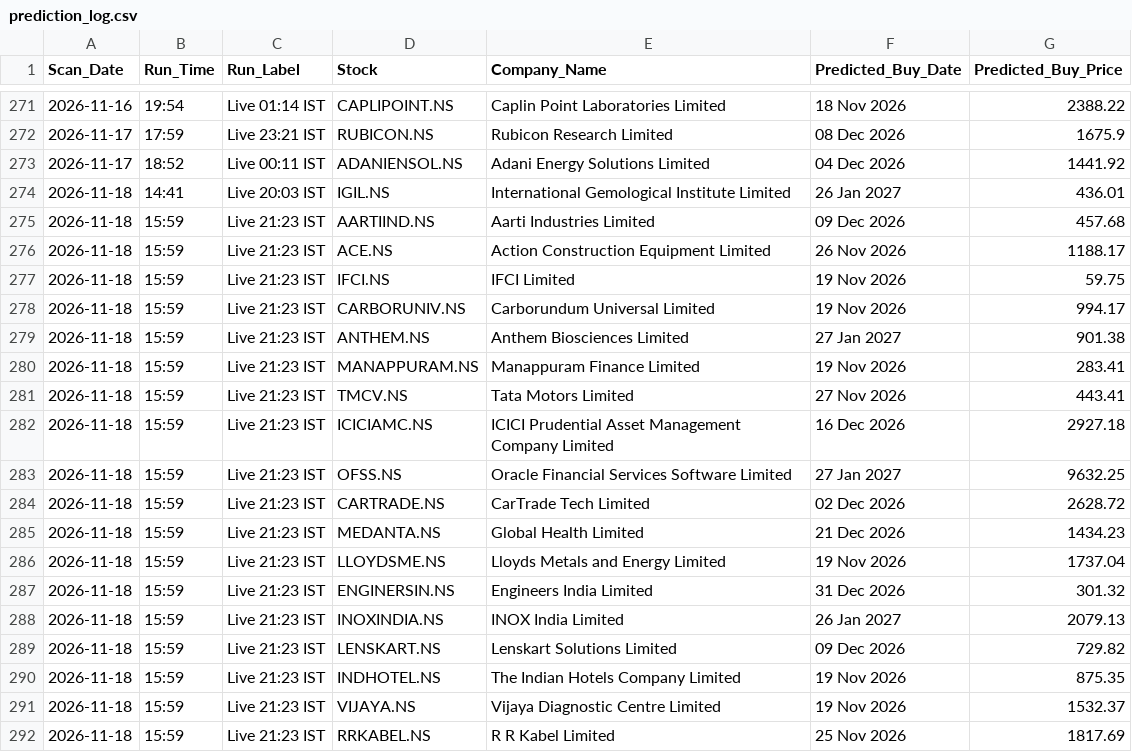
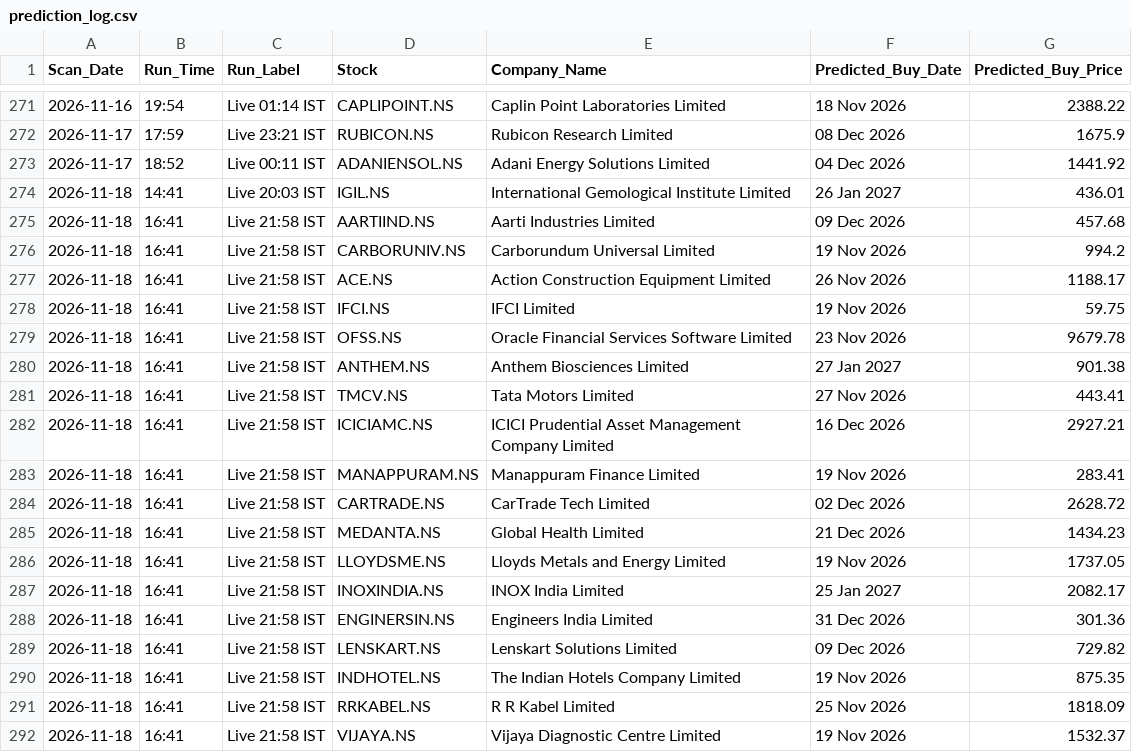
Before and after one commit to KaushikM211/Stock_Analyzer, a CSV file: prediction_log.csv, drawn as a sheet; only a part is shown, gaps mark what is left out.

```diff
--- a/prediction_log.csv
+++ b/prediction_log.csv
@@ -274,19 +274,19 @@ Scan_Date,Run_Time,Run_Label,Stock,Company_Name,Predicted_Buy_Date,Predicted_Buy
 2026-11-18,14:41,Live 20:03 IST,IGIL.NS,International Gemological Institute Limited,26 Jan 2027,436.01
-2026-11-18,15:59,Live 21:23 IST,AARTIIND.NS,Aarti Industries Limited,09 Dec 2026,457.68
-2026-11-18,15:59,Live 21:23 IST,ACE.NS,Action Construction Equipment Limited,26 Nov 2026,1188.17
-2026-11-18,15:59,Live 21:23 IST,IFCI.NS,IFCI Limited,19 Nov 2026,59.75
-2026-11-18,15:59,Live 21:23 IST,CARBORUNIV.NS,Carborundum Universal Limited,19 Nov 2026,994.17
-2026-11-18,15:59,Live 21:23 IST,ANTHEM.NS,Anthem Biosciences Limited,27 Jan 2027,901.38
-2026-11-18,15:59,Live 21:23 IST,MANAPPURAM.NS,Manappuram Finance Limited,19 Nov 2026,283.41
-2026-11-18,15:59,Live 21:23 IST,TMCV.NS,Tata Motors Limited,27 Nov 2026,443.41
-2026-11-18,15:59,Live 21:23 IST,ICICIAMC.NS,ICICI Prudential Asset Management Company Limited,16 Dec 2026,2927.18
-2026-11-18,15:59,Live 21:23 IST,OFSS.NS,Oracle Financial Services Software Limited,27 Jan 2027,9632.25
-2026-11-18,15:59,Live 21:23 IST,CARTRADE.NS,CarTrade Tech Limited,02 Dec 2026,2628.72
-2026-11-18,15:59,Live 21:23 IST,MEDANTA.NS,Global Health Limited,21 Dec 2026,1434.23
-2026-11-18,15:59,Live 21:23 IST,LLOYDSME.NS,Lloyds Metals and Energy Limited,19 Nov 2026,1737.04
-2026-11-18,15:59,Live 21:23 IST,ENGINERSIN.NS,Engineers India Limited,31 Dec 2026,301.32
-2026-11-18,15:59,Live 21:23 IST,INOXINDIA.NS,INOX India Limited,26 Jan 2027,2079.13
-2026-11-18,15:59,Live 21:23 IST,LENSKART.NS,Lenskart Solutions Limited,09 Dec 2026,729.82
-2026-11-18,15:59,Live 21:23 IST,INDHOTEL.NS,The Indian Hotels Company Limited,19 Nov 2026,875.35
-2026-11-18,15:59,Live 21:23 IST,VIJAYA.NS,Vijaya Diagnostic Centre Limited,19 Nov 2026,1532.37
-2026-11-18,15:59,Live 21:23 IST,RRKABEL.NS,R R Kabel Limited,25 Nov 2026,1817.69
+2026-11-18,16:41,Live 21:58 IST,AARTIIND.NS,Aarti Industries Limited,09 Dec 2026,457.68
+2026-11-18,16:41,Live 21:58 IST,CARBORUNIV.NS,Carborundum Universal Limited,19 Nov 2026,994.2
+2026-11-18,16:41,Live 21:58 IST,ACE.NS,Action Construction Equipment Limited,26 Nov 2026,1188.17
+2026-11-18,16:41,Live 21:58 IST,IFCI.NS,IFCI Limited,19 Nov 2026,59.75
+2026-11-18,16:41,Live 21:58 IST,OFSS.NS,Oracle Financial Services Software Limited,23 Nov 2026,9679.78
+2026-11-18,16:41,Live 21:58 IST,ANTHEM.NS,Anthem Biosciences Limited,27 Jan 2027,901.38
+2026-11-18,16:41,Live 21:58 IST,TMCV.NS,Tata Motors Limited,27 Nov 2026,443.41
+2026-11-18,16:41,Live 21:58 IST,ICICIAMC.NS,ICICI Prudential Asset Management Company Limited,16 Dec 2026,2927.21
+2026-11-18,16:41,Live 21:58 IST,MANAPPURAM.NS,Manappuram Finance Limited,19 Nov 2026,283.41
+2026-11-18,16:41,Live 21:58 IST,CARTRADE.NS,CarTrade Tech Limited,02 Dec 2026,2628.72
+2026-11-18,16:41,Live 21:58 IST,MEDANTA.NS,Global Health Limited,21 Dec 2026,1434.23
+2026-11-18,16:41,Live 21:58 IST,LLOYDSME.NS,Lloyds Metals and Energy Limited,19 Nov 2026,1737.05
+2026-11-18,16:41,Live 21:58 IST,INOXINDIA.NS,INOX India Limited,25 Jan 2027,2082.17
+2026-11-18,16:41,Live 21:58 IST,ENGINERSIN.NS,Engineers India Limited,31 Dec 2026,301.36
+2026-11-18,16:41,Live 21:58 IST,LENSKART.NS,Lenskart Solutions Limited,09 Dec 2026,729.82
+2026-11-18,16:41,Live 21:58 IST,INDHOTEL.NS,The Indian Hotels Company Limited,19 Nov 2026,875.35
+2026-11-18,16:41,Live 21:58 IST,RRKABEL.NS,R R Kabel Limited,25 Nov 2026,1818.09
+2026-11-18,16:41,Live 21:58 IST,VIJAYA.NS,Vijaya Diagnostic Centre Limited,19 Nov 2026,1532.37
```
